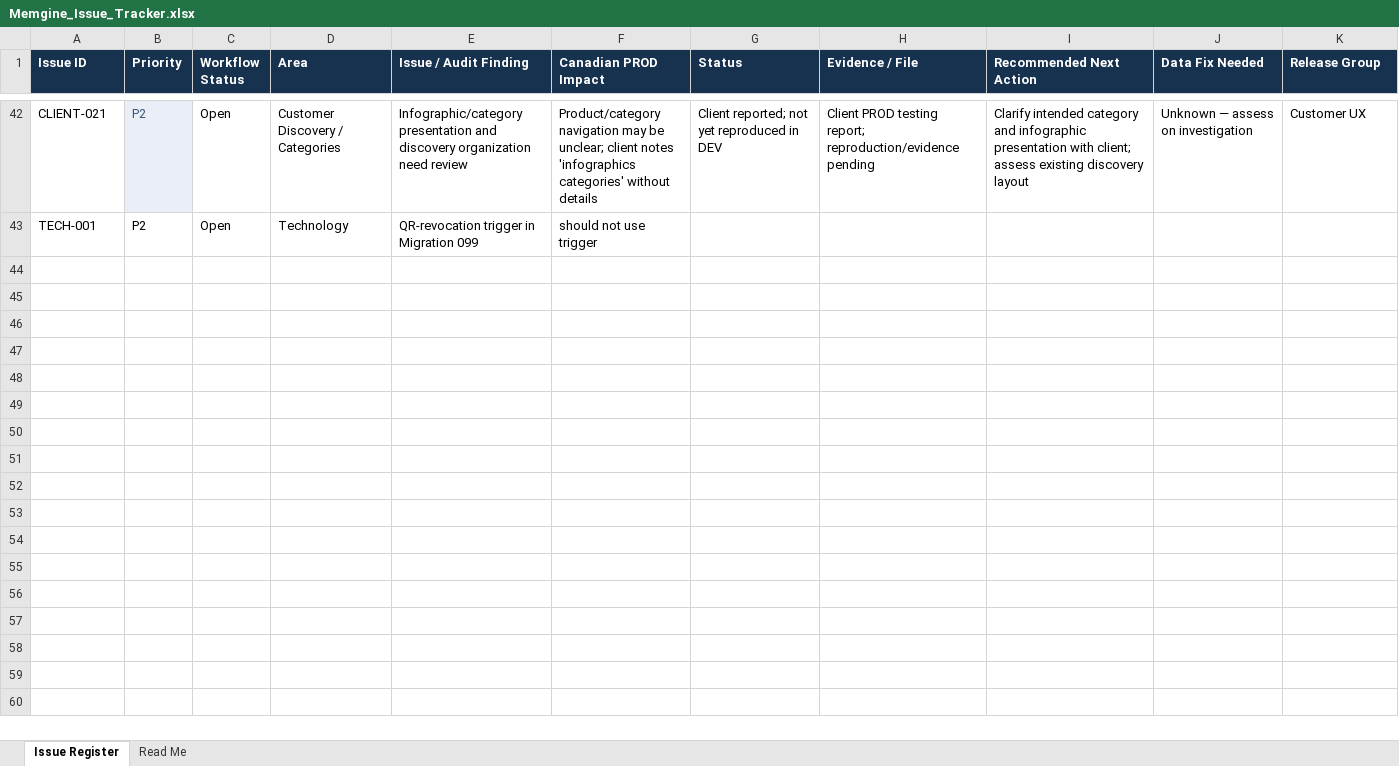
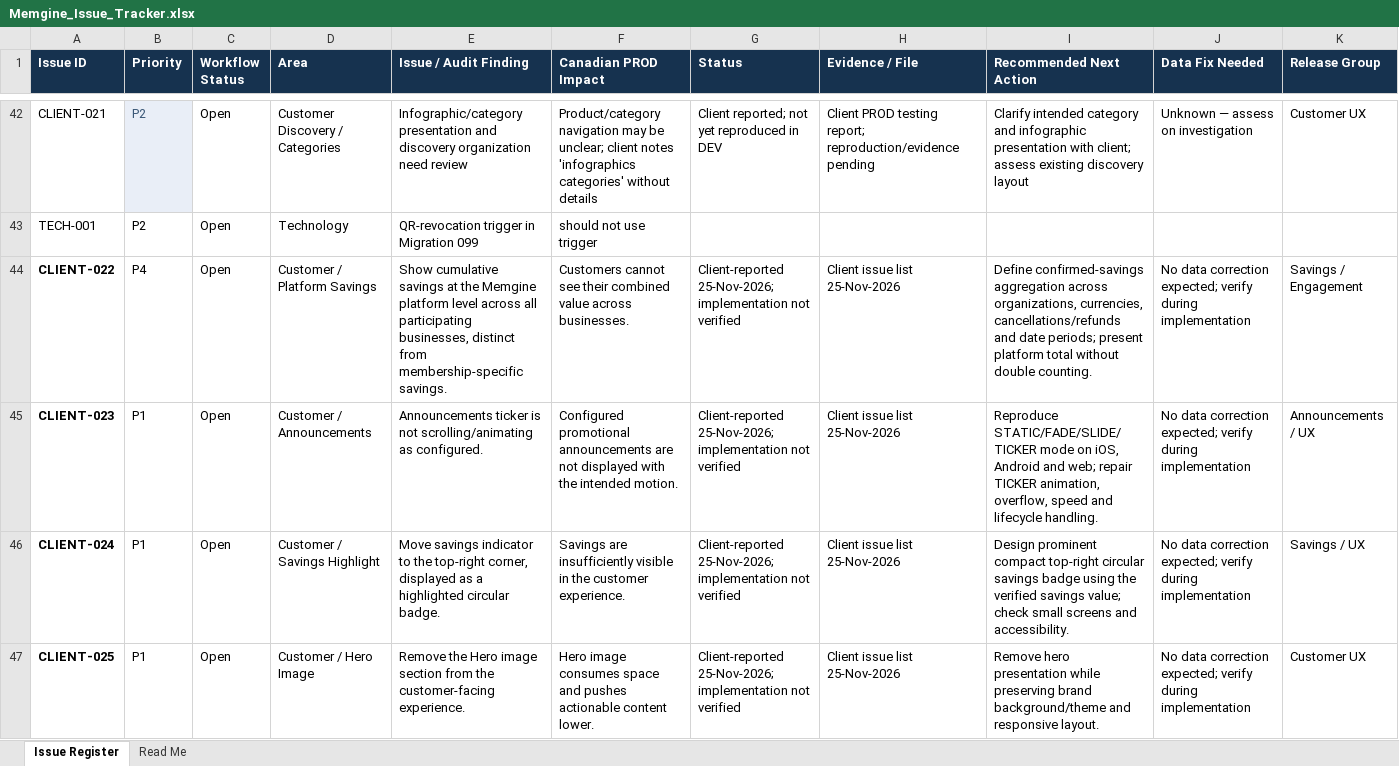
Before and after one commit to mynikatech/memgine, an Excel workbook: docs/Support/Memgine_Issue_Tracker.xlsx, sheet Issue Register, drawn as a sheet; only a part is shown, gaps mark what is left out; values as stored, in another font and other column widths than the file's, no borders; table styles not drawn; the diff covers the shown part only; the diff names each change by its address in the sheet, - before the commit and + after, or states it on an @@ line.

```diff
--- a/docs/Support/Memgine_Issue_Tracker.xlsx (sheet Issue Register)
+++ b/docs/Support/Memgine_Issue_Tracker.xlsx (sheet Issue Register)
+row 44: CLIENT-022 | P4 | Open | Customer / Platform Savings | Show cumulative savings at the Memgine platform level across all participating businesses, distinct from membership-specific savings. | Customers cannot see their combined value across businesses. | Client-reported 25-Nov-2026; implementation not verified | Client issue list 25-Nov-2026 | Define confirmed-savings aggregation across organizations, currencies, cancellations/refunds and date periods; present platform total without double counting. | No data correction expected; verify during implementation | Savings / Engagement
+row 45: CLIENT-023 | P1 | Open | Customer / Announcements | Announcements ticker is not scrolling/animating as configured. | Configured promotional announcements are not displayed with the intended motion. | Client-reported 25-Nov-2026; implementation not verified | Client issue list 25-Nov-2026 | Reproduce STATIC/FADE/SLIDE/TICKER mode on iOS, Android and web; repair TICKER animation, overflow, speed and lifecycle handling. | No data correction expected; verify during implementation | Announcements / UX
+row 46: CLIENT-024 | P1 | Open | Customer / Savings Highlight | Move savings indicator to the top-right corner, displayed as a highlighted circular badge. | Savings are insufficiently visible in the customer experience. | Client-reported 25-Nov-2026; implementation not verified | Client issue list 25-Nov-2026 | Design prominent compact top-right circular savings badge using the verified savings value; check small screens and accessibility. | No data correction expected; verify during implementation | Savings / UX
+row 47: CLIENT-025 | P1 | Open | Customer / Hero Image | Remove the Hero image section from the customer-facing experience. | Hero image consumes space and pushes actionable content lower. | Client-reported 25-Nov-2026; implementation not verified | Client issue list 25-Nov-2026 | Remove hero presentation while preserving brand background/theme and responsive layout. | No data correction expected; verify during implementation | Customer UX
```
Also changed, not shown: 9 added rows elsewhere in this sheet, 8 other files.
